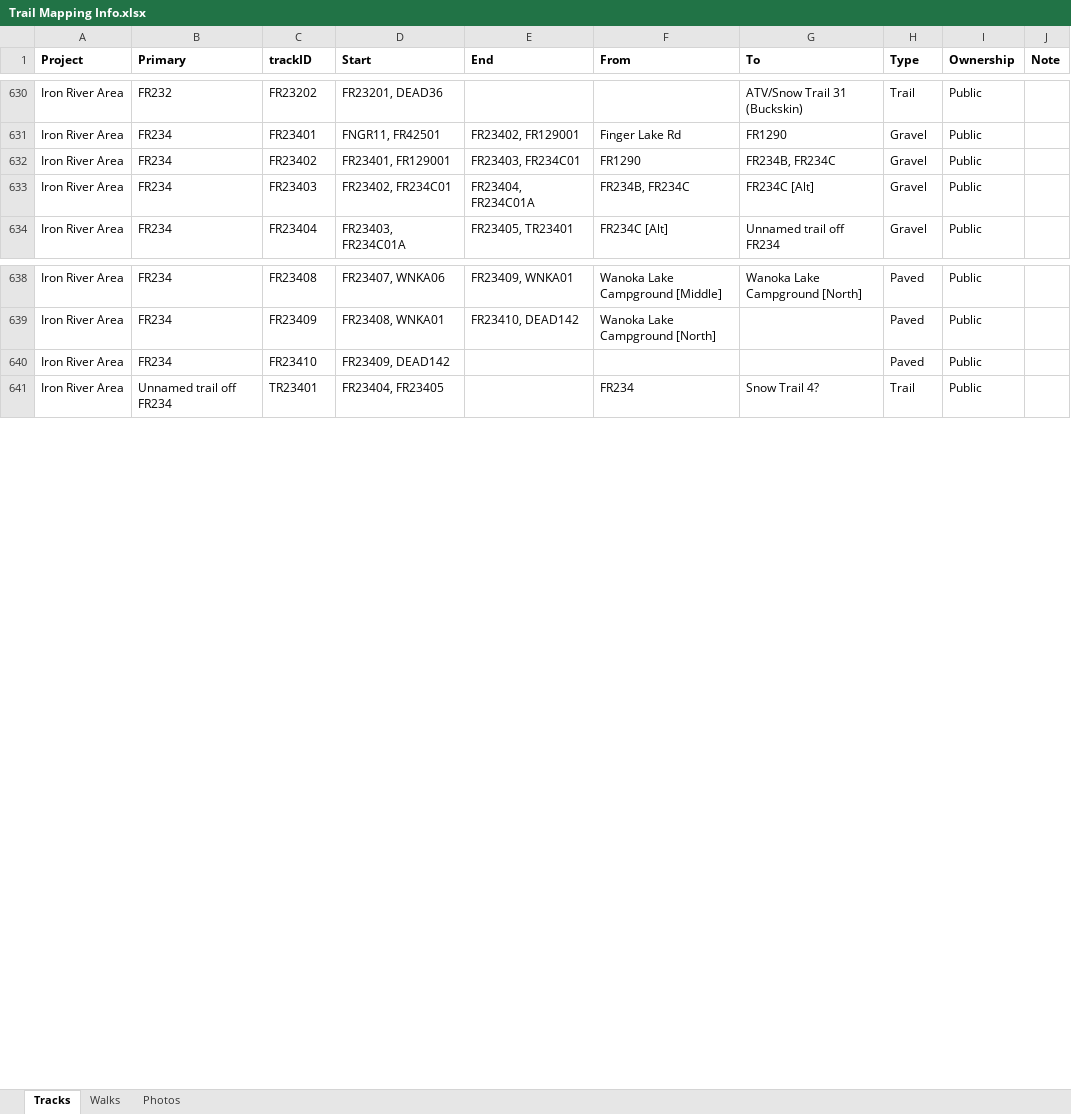
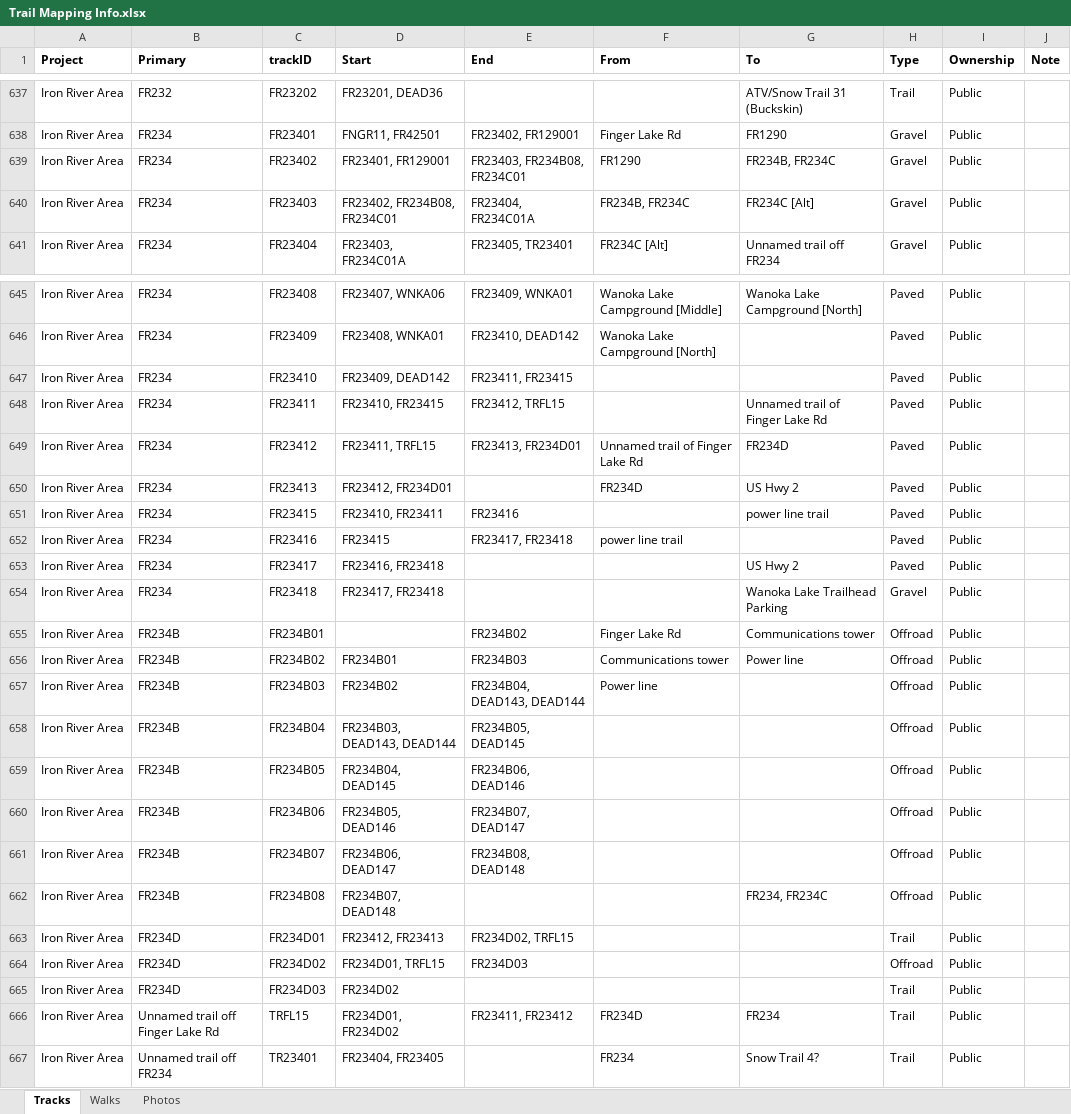
Before and after one commit to droglenc/MAPPING, an Excel workbook: Data/Trail Mapping Info.xlsx, sheet Tracks, drawn as a sheet; only a part is shown, gaps mark what is left out; values as stored, in another font and other column widths than the file's, no borders; addresses are those after the commit; the diff covers the shown part only; the diff names each change by its address in the sheet, - before the commit and + after, or states it on an @@ line.

```diff
--- a/Data/Trail Mapping Info.xlsx (sheet Tracks)
+++ b/Data/Trail Mapping Info.xlsx (sheet Tracks)
-E639 (End): FR23403, FR234C01
+E639 (End): FR23403, FR234B08, FR234C01
-D640 (Start): FR23402, FR234C01
+D640 (Start): FR23402, FR234B08, FR234C01
-E647 (End): (empty)
+E647 (End): FR23411, FR23415
+row 648: Iron River Area | FR234 | FR23411 | FR23410, FR23415 | FR23412, TRFL15 |  | Unnamed trail of Finger Lake Rd | Paved | Public
+row 649: Iron River Area | FR234 | FR23412 | FR23411, TRFL15 | FR23413, FR234D01 | Unnamed trail of Finger Lake Rd | FR234D | Paved | Public
+row 650: Iron River Area | FR234 | FR23413 | FR23412, FR234D01 |  | FR234D | US Hwy 2 | Paved | Public
+row 651: Iron River Area | FR234 | FR23415 | FR23410, FR23411 | FR23416 |  | power line trail | Paved | Public
+row 652: Iron River Area | FR234 | FR23416 | FR23415 | FR23417, FR23418 | power line trail |  | Paved | Public
+row 653: Iron River Area | FR234 | FR23417 | FR23416, FR23418 |  |  | US Hwy 2 | Paved | Public
+row 654: Iron River Area | FR234 | FR23418 | FR23417, FR23418 |  |  | Wanoka Lake Trailhead Parking | Gravel | Public
+row 655: Iron River Area | FR234B | FR234B01 |  | FR234B02 | Finger Lake Rd | Communications tower | Offroad | Public
+row 656: Iron River Area | FR234B | FR234B02 | FR234B01 | FR234B03 | Communications tower | Power line | Offroad | Public
+row 657: Iron River Area | FR234B | FR234B03 | FR234B02 | FR234B04, DEAD143, DEAD144 | Power line |  | Offroad | Public
+row 658: Iron River Area | FR234B | FR234B04 | FR234B03, DEAD143, DEAD144 | FR234B05, DEAD145 |  |  | Offroad | Public
+row 659: Iron River Area | FR234B | FR234B05 | FR234B04, DEAD145 | FR234B06, DEAD146 |  |  | Offroad | Public
+row 660: Iron River Area | FR234B | FR234B06 | FR234B05, DEAD146 | FR234B07, DEAD147 |  |  | Offroad | Public
+row 661: Iron River Area | FR234B | FR234B07 | FR234B06, DEAD147 | FR234B08, DEAD148 |  |  | Offroad | Public
+row 662: Iron River Area | FR234B | FR234B08 | FR234B07, DEAD148 |  |  | FR234, FR234C | Offroad | Public
+row 663: Iron River Area | FR234D | FR234D01 | FR23412, FR23413 | FR234D02, TRFL15 |  |  | Trail | Public
+row 664: Iron River Area | FR234D | FR234D02 | FR234D01, TRFL15 | FR234D03 |  |  | Offroad | Public
+row 665: Iron River Area | FR234D | FR234D03 | FR234D02 |  |  |  | Trail | Public
+row 666: Iron River Area | Unnamed trail off Finger Lake Rd | TRFL15 | FR234D01, FR234D02 | FR23411, FR23412 | FR234D | FR234 | Trail | Public
```
Also changed, not shown: 7 added rows elsewhere in this sheet, 56 other files.
